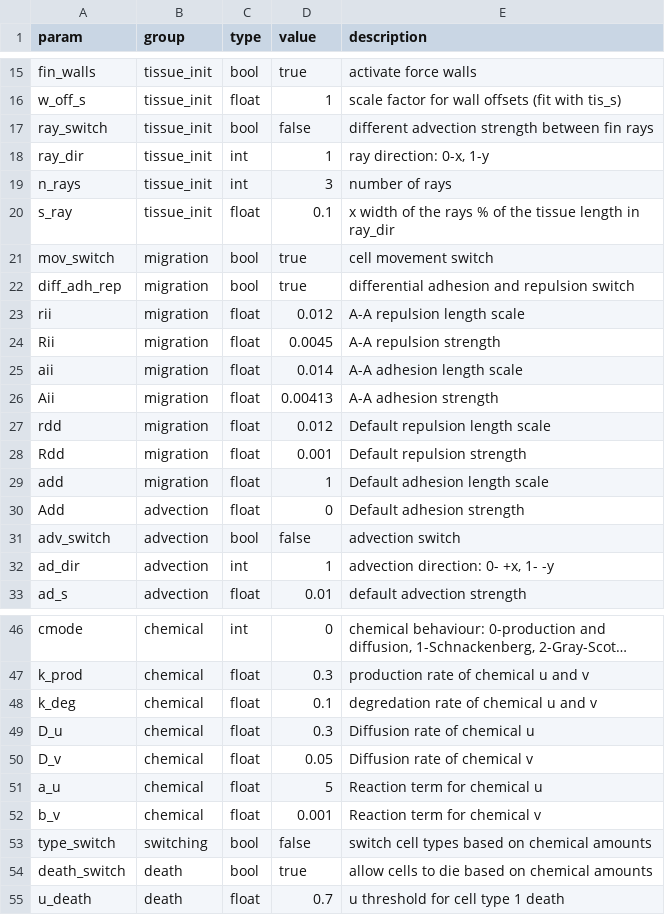
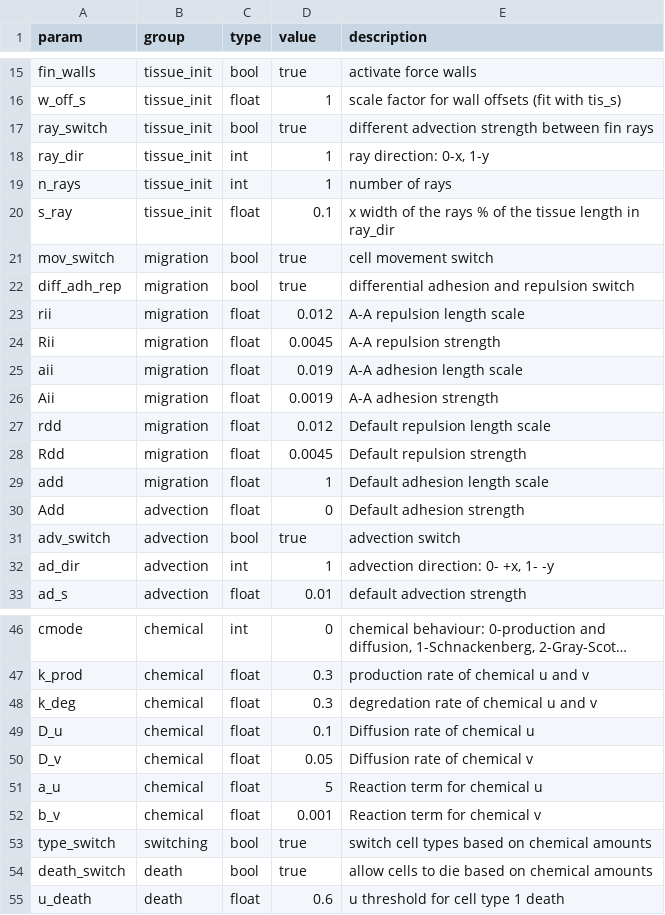
Before and after one commit to malonej501/yalla, a CSV file: params/default.csv, drawn as a sheet; only a part is shown, gaps mark what is left out; long unchanged cells end in …; the diff covers the shown part only; the diff names each change by its address in the sheet, - before the commit and + after, or states it on an @@ line.

Commit message:
saving parameters for latest LI simulation

```diff
--- a/params/default.csv
+++ b/params/default.csv
-D17 (value): false
+D17 (value): true
-D19 (value): 3
+D19 (value): 1
-D25 (value): 0.014
+D25 (value): 0.019
-D26 (value): 0.00413
+D26 (value): 0.0019
-D28 (value): 0.001
+D28 (value): 0.0045
-D31 (value): false
+D31 (value): true
-D48 (value): 0.1
+D48 (value): 0.3
-D49 (value): 0.3
+D49 (value): 0.1
-D53 (value): false
+D53 (value): true
-D55 (value): 0.7
+D55 (value): 0.6
```
Also changed, not shown: 1 edited cell elsewhere in this file.
